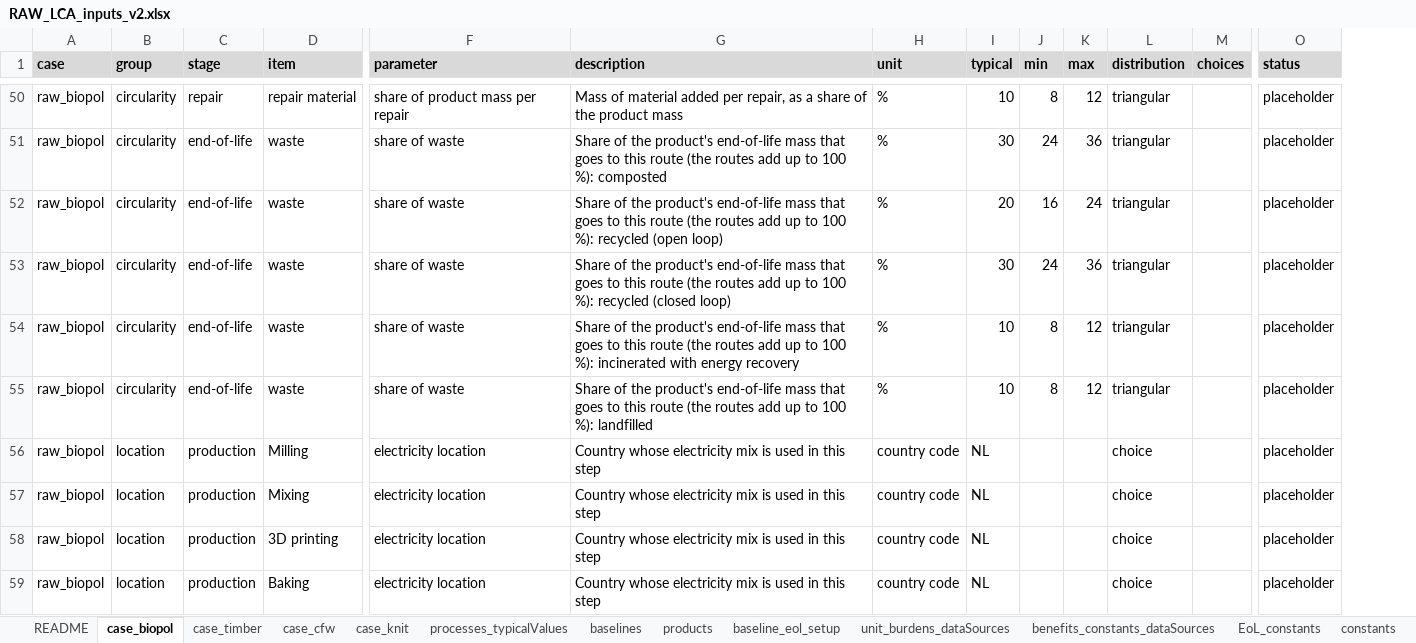
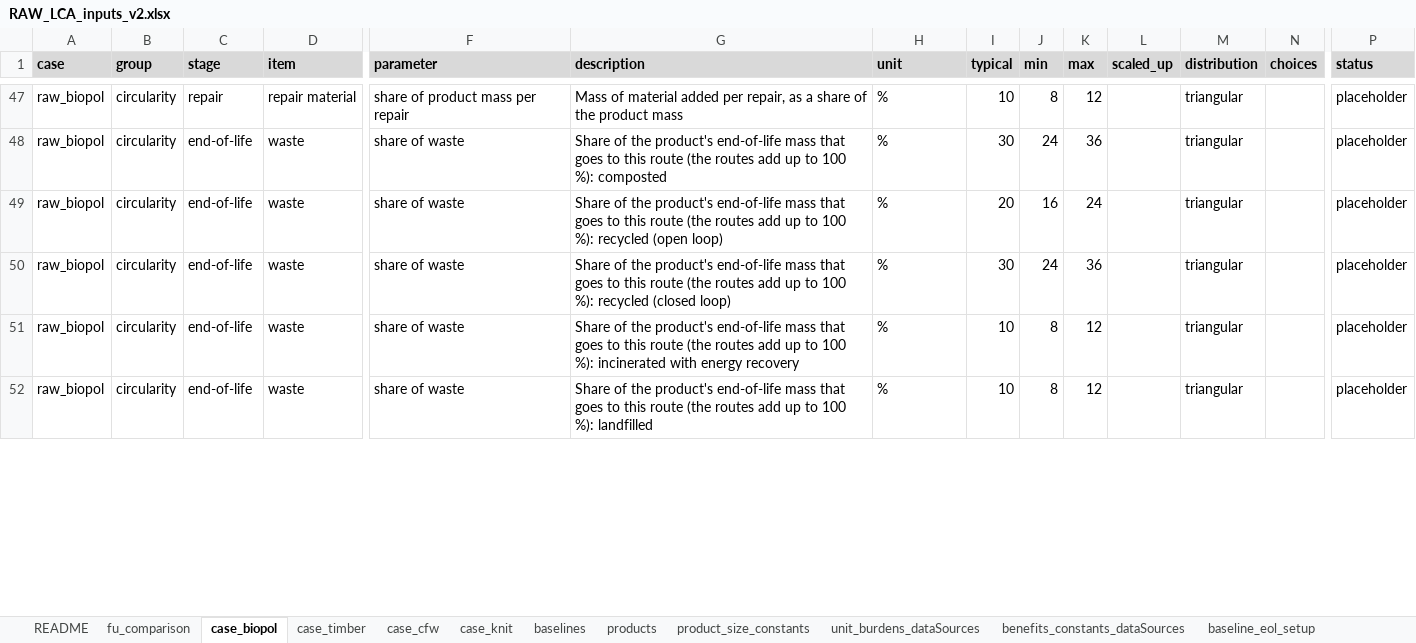
Before and after one commit to TanyaTsui/lca_circular_biobased, an Excel workbook: docs/RAW_LCA_inputs_v2.xlsx, sheet case_biopol, drawn as a sheet; only a part is shown, gaps mark what is left out; values as stored, in another font and other column widths than the file's, no borders; conditional formats not drawn; removed rows and columns are numbered as before the commit, all else as after; rows hold the shown columns only; the diff covers the shown part only; the diff names each change by its address in the sheet, - before the commit and + after, or states it on an @@ line.

```diff
--- a/docs/RAW_LCA_inputs_v2.xlsx (sheet case_biopol)
+++ b/docs/RAW_LCA_inputs_v2.xlsx (sheet case_biopol)
-sheet tab: processes_typicalValues
+sheet tab: fu_comparison
+sheet tab: product_size_constants
@@ sheet tab order changed: README | fu_comparison | case_biopol | case_timber | case_cfw | case_knit | baselines | products | product_size_constants | unit_burdens_dataSources | benefits_constants_dataSources | baseline_eol_setup @@
+column L (scaled_up), empty
-row 56: raw_biopol | location | production | Milling | electricity location | Country whose electricity mix is used in this step | country code | NL |  |  | choice |  | placeholder
-row 57: raw_biopol | location | production | Mixing | electricity location | Country whose electricity mix is used in this step | country code | NL |  |  | choice |  | placeholder
-row 58: raw_biopol | location | production | 3D printing | electricity location | Country whose electricity mix is used in this step | country code | NL |  |  | choice |  | placeholder
-row 59: raw_biopol | location | production | Baking | electricity location | Country whose electricity mix is used in this step | country code | NL |  |  | choice |  | placeholder
```
Also changed, not shown: 5 removed rows and 4 edited cells elsewhere in this sheet, sheet baselines, sheet case_timber, sheet case_knit, sheet case_cfw, sheet products, sheet README, 1 more sheet, 22 other files.
